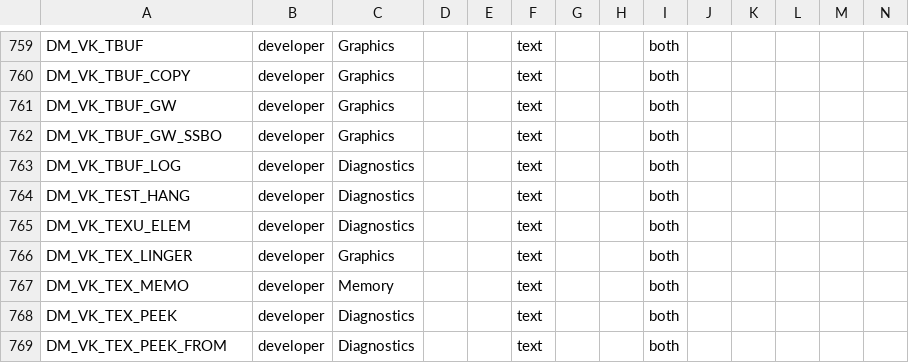
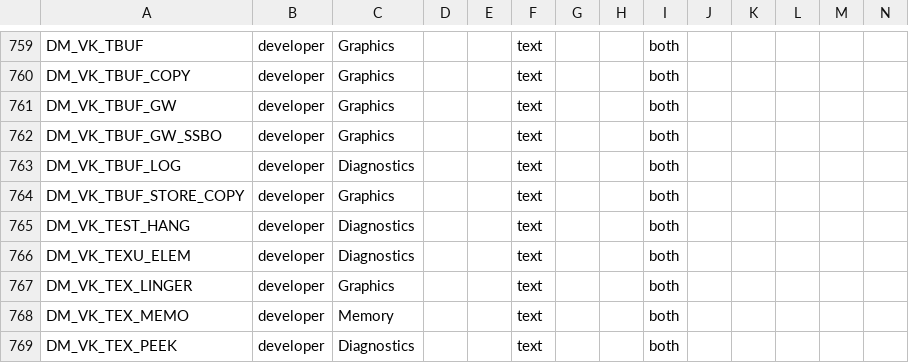
Before and after one commit to buinghia98/peanuts-native, a TSV file: docs/advanced_settings.tsv, drawn as a sheet; only a part is shown, gaps mark what is left out; the shorter side is filled out with more unchanged rows; rows hold the shown columns only; the diff names each change by its address in the sheet, - before the commit and + after, or states it on an @@ line.

```diff
--- a/docs/advanced_settings.tsv
+++ b/docs/advanced_settings.tsv
+row 764: DM_VK_TBUF_STORE_COPY | developer | Graphics |  |  | text |  |  | both
```
Also changed, not shown: docs/env_switches.tsv, 15 other files.
